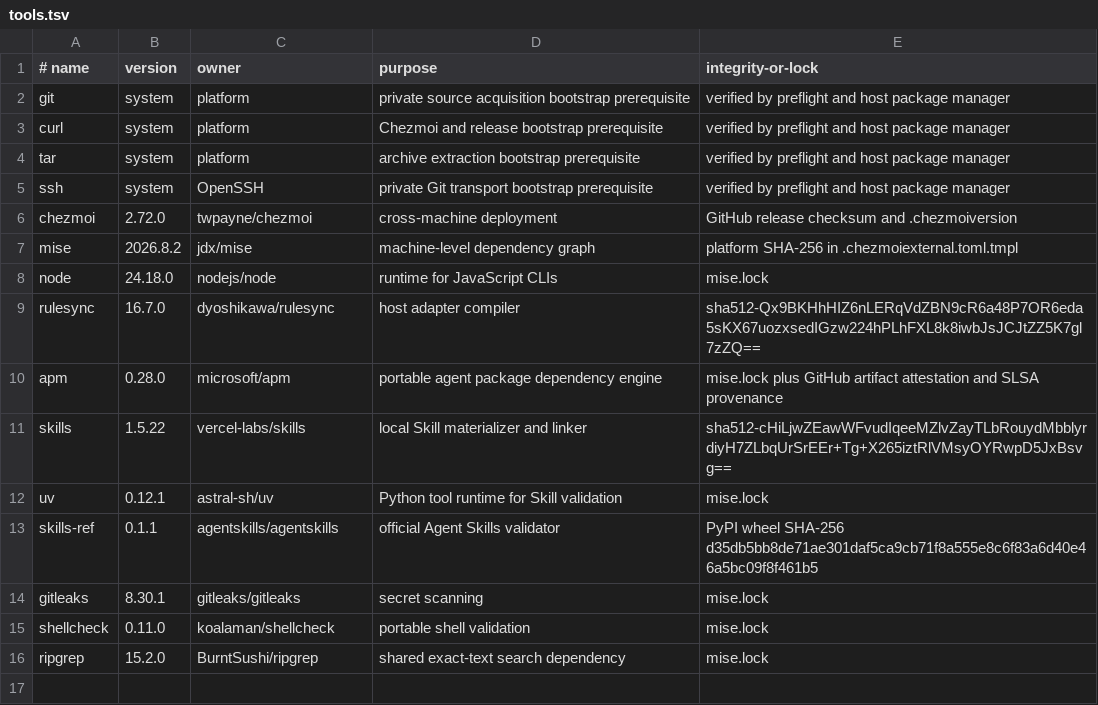
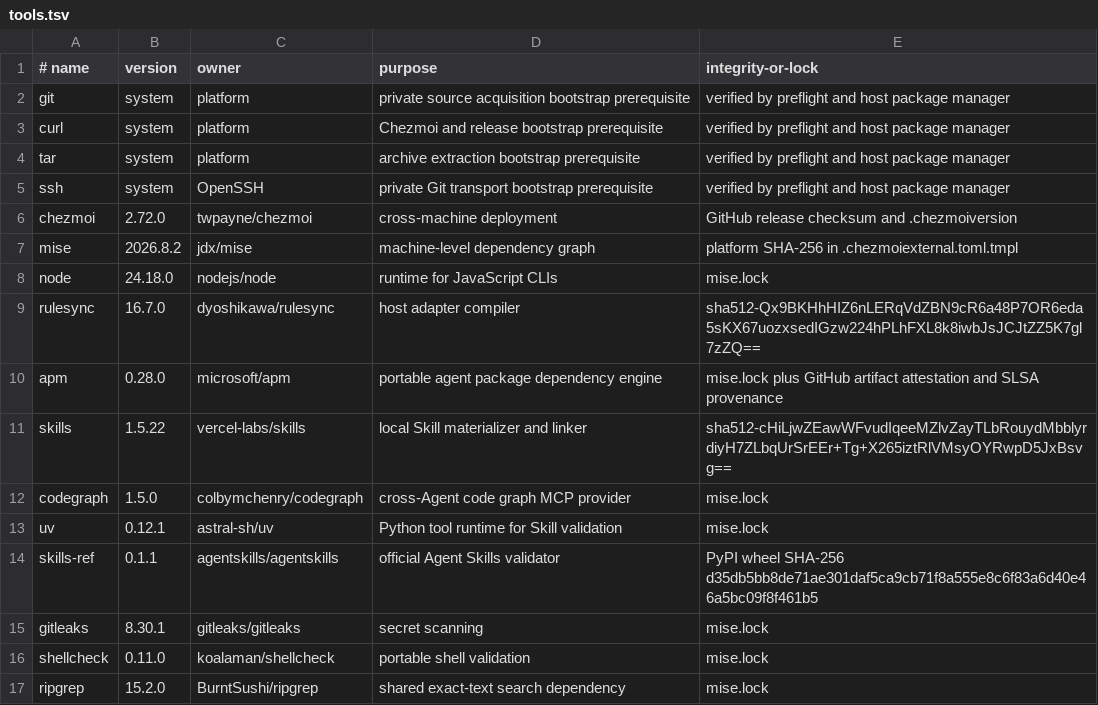
Before and after one commit to jk-zhang-meta/personal-agent-control, a TSV file: catalog/tools.tsv, drawn as a sheet.

Commit message:
Add Core-managed provider and portable Profile support

```diff
--- a/catalog/tools.tsv
+++ b/catalog/tools.tsv
@@ -11,2 +11,3 @@ apm	0.28.0	microsoft/apm	portable agent package dependency engine	mise.lock plus
 skills	1.5.22	vercel-labs/skills	local Skill materializer and linker	sha512-cHiLjwZEawWFvudIqeeMZlvZayTLbRouydMbblyrdiyH7ZLbqUrSrEEr+Tg+X265iztRlVMsyOYRwpD5JxBsvg==
+codegraph	1.5.0	colbymchenry/codegraph	cross-Agent code graph MCP provider	mise.lock
 uv	0.12.1	astral-sh/uv	Python tool runtime for Skill validation	mise.lock
```
Also changed, not shown: 26 other files.
